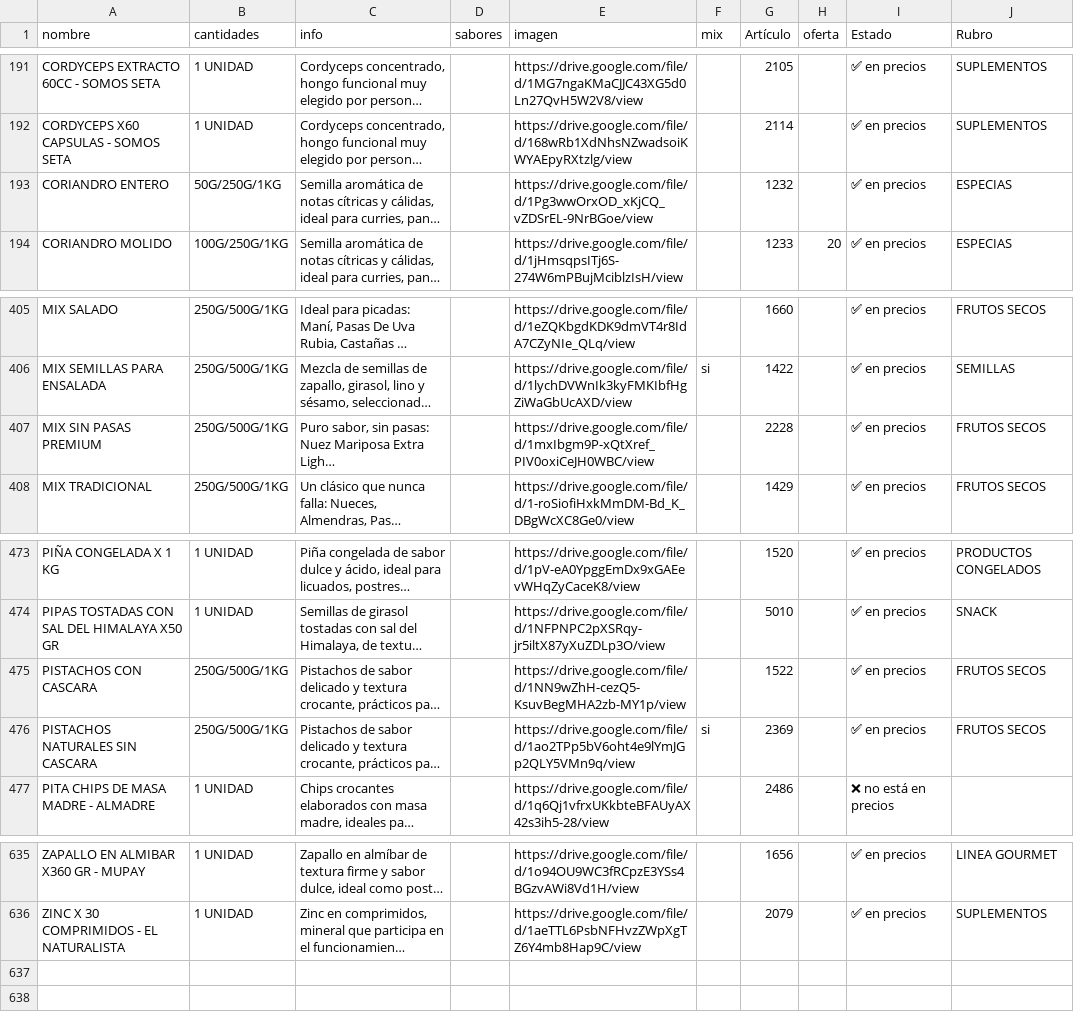
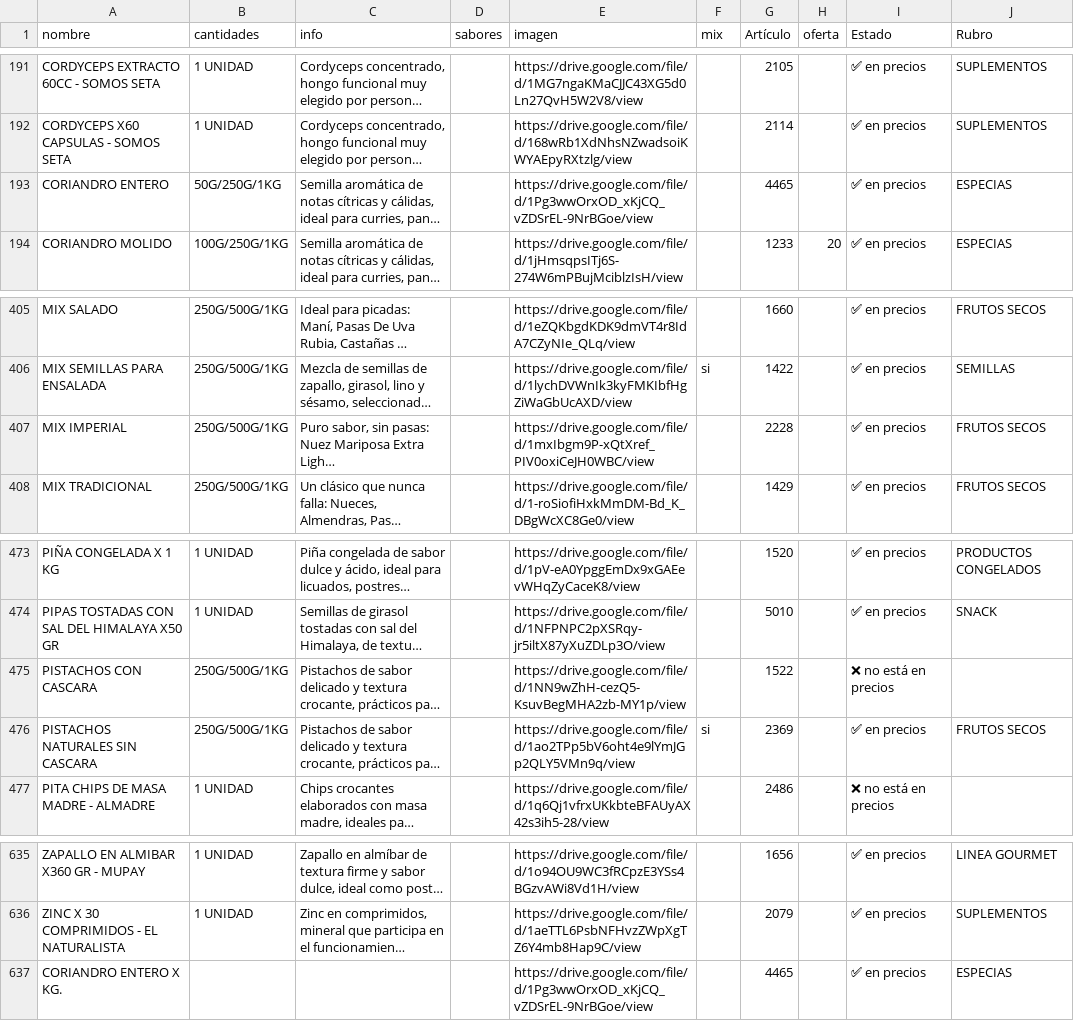
Before and after one commit to paladear/paladeartienda, a CSV file: info-min.csv, drawn as a sheet; only a part is shown, gaps mark what is left out; long unchanged cells end in …; the diff names each change by its address in the sheet, - before the commit and + after, or states it on an @@ line.

```diff
--- a/info-min.csv
+++ b/info-min.csv
-G193 (Artículo): 1232
+G193 (Artículo): 4465
-A407 (nombre): MIX SIN PASAS PREMIUM
+A407 (nombre): MIX IMPERIAL
-I475 (Estado): ✅ en precios
+I475 (Estado): ❌ no está en precios
-J475 (Rubro): FRUTOS SECOS
+J475 (Rubro): (empty)
+row 637: CORIANDRO ENTERO X KG. |  |  |  | https://drive.google.com/file/d/1Pg3wwOrxOD_xKjCQ_vZDSrEL-9NrBGoe/view |  | 4465 |  | ✅ en precios | ESPECIAS
```
Also changed, not shown: info-may.csv, precios-may.csv, 4 other files.
